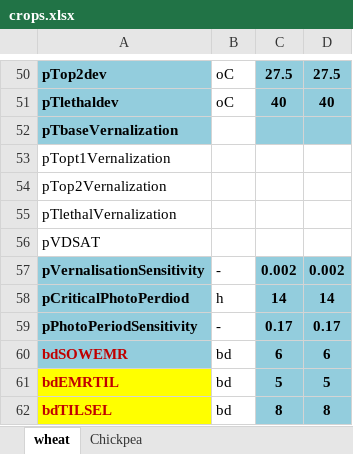
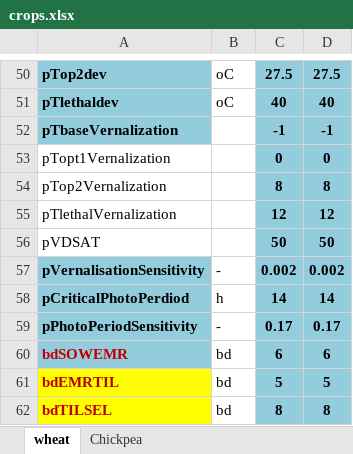
Before and after one commit to mariegosme/SSM.R, an Excel workbook: exampleinputs/crops.xlsx, sheet wheat, drawn as a sheet; only a part is shown, gaps mark what is left out; values as stored, in another font and other column widths than the file's, no borders; the diff names each change by its address in the sheet, - before the commit and + after, or states it on an @@ line.

Commit message:
Update Crops.xlsx

```diff
--- a/exampleinputs/crops.xlsx (sheet wheat)
+++ b/exampleinputs/crops.xlsx (sheet wheat)
-C52: (empty)
+C52: -1
-D52: (empty)
+D52: -1
-C53: (empty)
+C53: 0
-C53:D56 fill: none
+C53:D56 fill: #93CDDD
-D53: (empty)
+D53: 0
-C54: (empty)
+C54: 8
-D54: (empty)
+D54: 8
-C55: (empty)
+C55: 12
-D55: (empty)
+D55: 12
-C56: (empty)
+C56: 50
-D56: (empty)
+D56: 50
```
